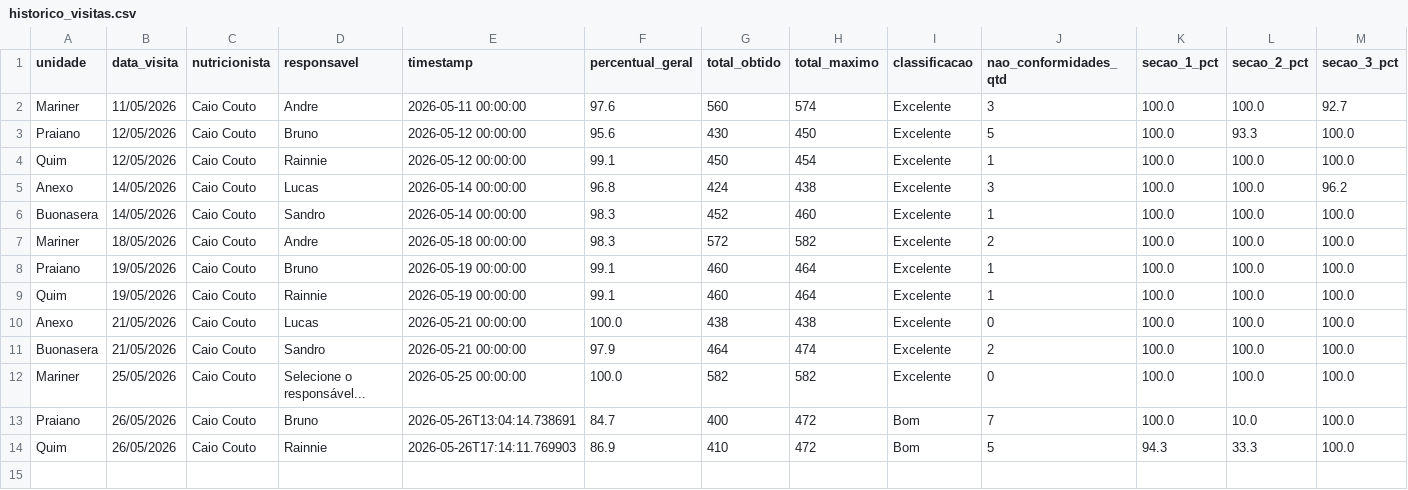
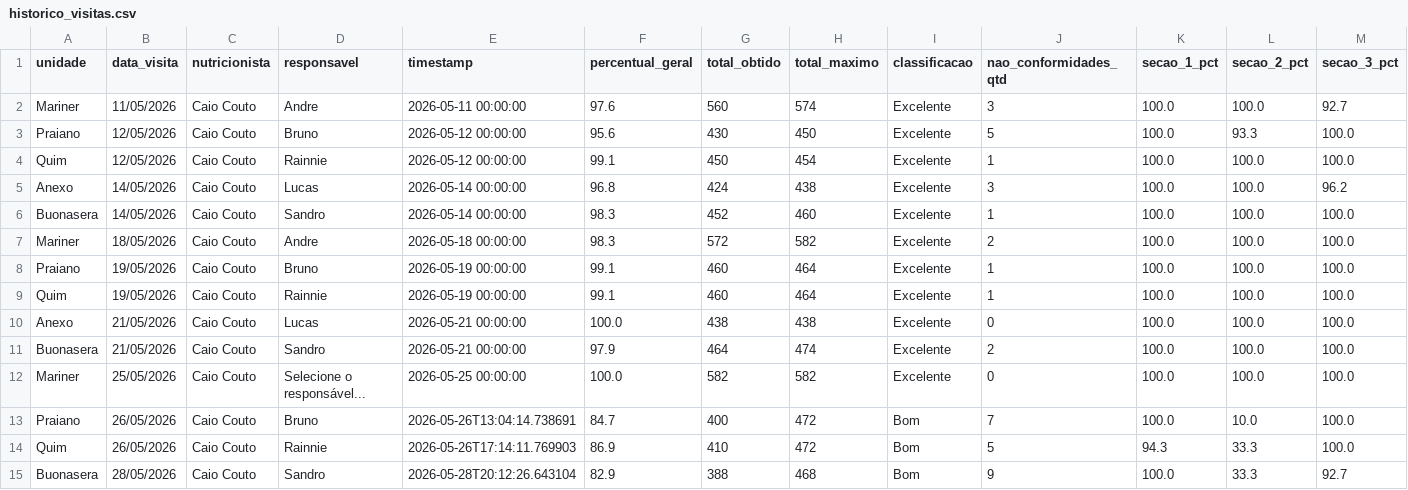
Before and after one commit to caiocoutonutri/seguranca_dos_alimentos, a CSV file: data/historico_visitas.csv, drawn as a sheet; only a part is shown; rows hold the shown columns only; the diff names each change by its address in the sheet, - before the commit and + after, or states it on an @@ line.

Commit message:
Atualiza historico_visitas.csv via Streamlit

```diff
--- a/data/historico_visitas.csv
+++ b/data/historico_visitas.csv
+row 15: Buonasera | 28/05/2026 | Caio Couto | Sandro | 2026-05-28T20:12:26.643104 | 82.9 | 388 | 468 | Bom | 9 | 100.0 | 33.3 | 92.7
```
